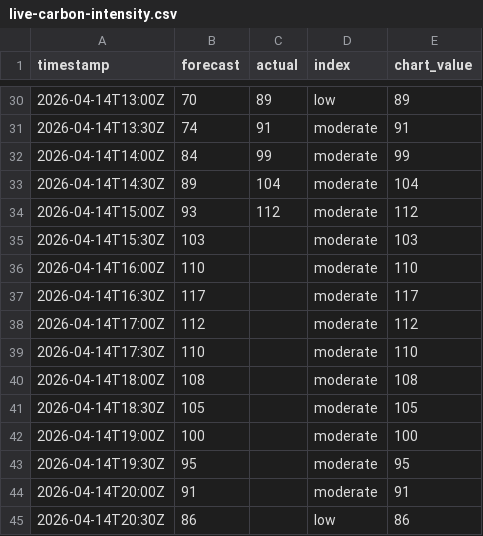
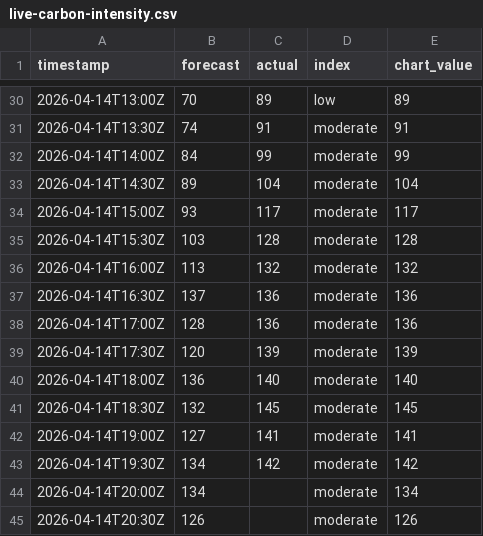
Before and after one commit to olliebranston/the-new-current-site, a CSV file: data/live-carbon-intensity.csv, drawn as a sheet; only a part is shown, gaps mark what is left out; the diff covers the shown part only.

```diff
--- a/data/live-carbon-intensity.csv
+++ b/data/live-carbon-intensity.csv
@@ -33,13 +33,13 @@ timestamp,forecast,actual,index,chart_value
 2026-04-14T14:30Z,89,104,moderate,104
-2026-04-14T15:00Z,93,112,moderate,112
-2026-04-14T15:30Z,103,,moderate,103
-2026-04-14T16:00Z,110,,moderate,110
-2026-04-14T16:30Z,117,,moderate,117
-2026-04-14T17:00Z,112,,moderate,112
-2026-04-14T17:30Z,110,,moderate,110
-2026-04-14T18:00Z,108,,moderate,108
-2026-04-14T18:30Z,105,,moderate,105
-2026-04-14T19:00Z,100,,moderate,100
-2026-04-14T19:30Z,95,,moderate,95
-2026-04-14T20:00Z,91,,moderate,91
-2026-04-14T20:30Z,86,,low,86
+2026-04-14T15:00Z,93,117,moderate,117
+2026-04-14T15:30Z,103,128,moderate,128
+2026-04-14T16:00Z,113,132,moderate,132
+2026-04-14T16:30Z,137,136,moderate,136
+2026-04-14T17:00Z,128,136,moderate,136
+2026-04-14T17:30Z,120,139,moderate,139
+2026-04-14T18:00Z,136,140,moderate,140
+2026-04-14T18:30Z,132,145,moderate,145
+2026-04-14T19:00Z,127,141,moderate,141
+2026-04-14T19:30Z,134,142,moderate,142
+2026-04-14T20:00Z,134,,moderate,134
+2026-04-14T20:30Z,126,,moderate,126
```
Also changed, not shown: 12 edited cells elsewhere in this file, data/cleaned-live-carbon-intensity.csv, 2 other files.
